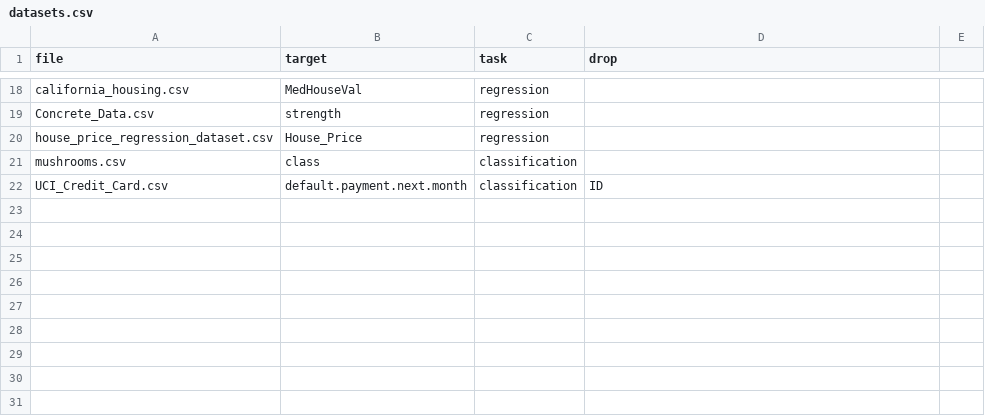
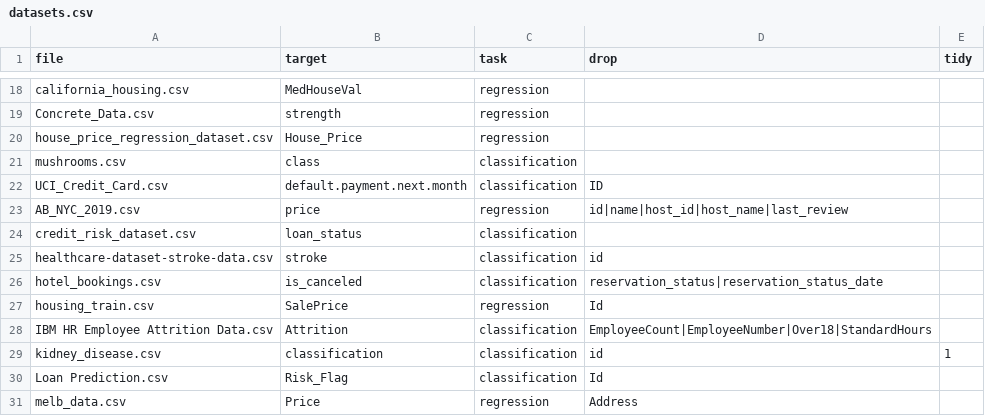
Before and after one commit to Navya0504/preprocessing-pipeline-recommender, a CSV file: experiments/data/datasets.csv, drawn as a sheet; only a part is shown, gaps mark what is left out; the diff names each change by its address in the sheet, - before the commit and + after, or states it on an @@ line.

Commit message:
Add 9 messy datasets and extend experience database to 30

```diff
--- a/experiments/data/datasets.csv
+++ b/experiments/data/datasets.csv
-E1: (empty)
+E1: tidy
+row 23: AB_NYC_2019.csv | price | regression | id|name|host_id|host_name|last_review
+row 24: credit_risk_dataset.csv | loan_status | classification
+row 25: healthcare-dataset-stroke-data.csv | stroke | classification | id
+row 26: hotel_bookings.csv | is_canceled | classification | reservation_status|reservation_status_date
+row 27: housing_train.csv | SalePrice | regression | Id
+row 28: IBM HR Employee Attrition Data.csv | Attrition | classification | EmployeeCount|EmployeeNumber|Over18|StandardHours
+row 29: kidney_disease.csv | classification | classification | id | 1
+row 30: Loan Prediction.csv | Risk_Flag | classification | Id
+row 31: melb_data.csv | Price | regression | Address
```
Also changed, not shown: 14 other files.
